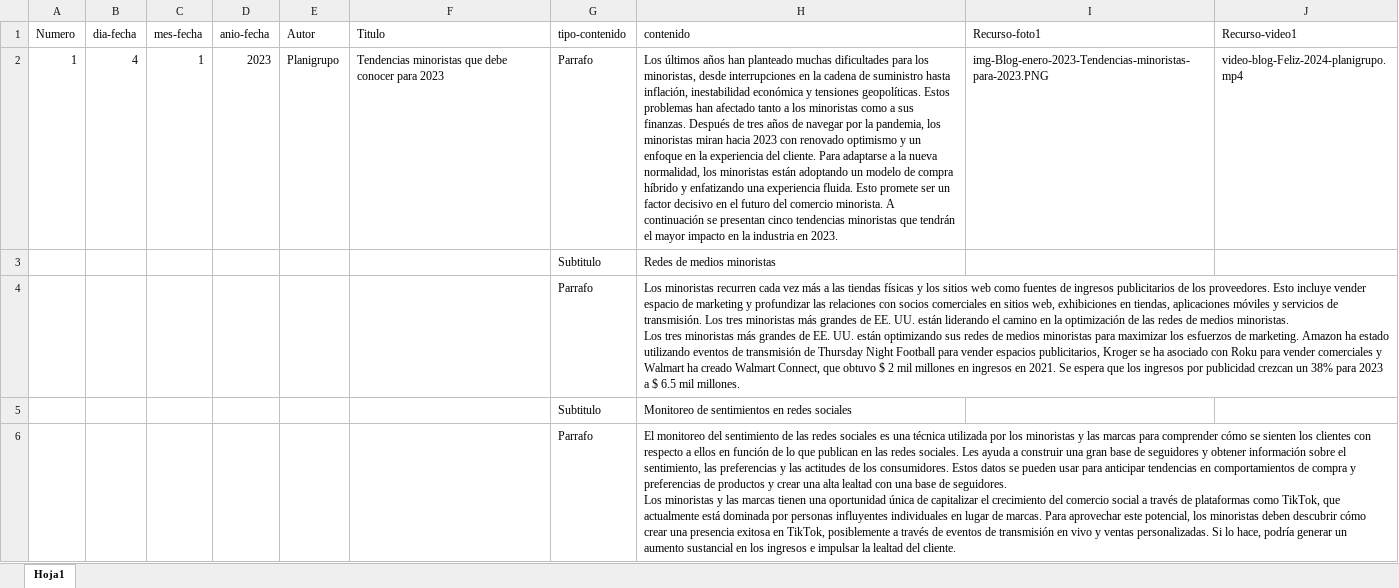
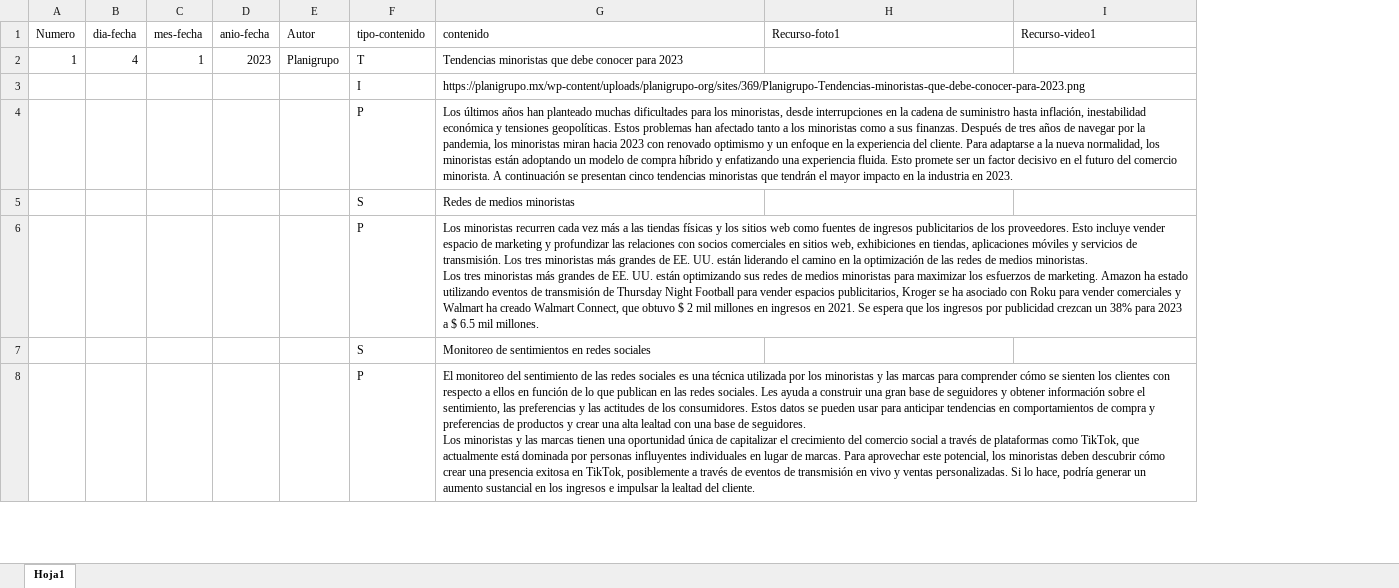
Before and after one commit to edcan-dev/planigrupo-edcan-dev, an Excel workbook: data/blog_layout.xlsx, sheet Hoja1, drawn as a sheet; only a part is shown; values as stored, in another font and other column widths than the file's, no cell formats; removed rows and columns are numbered as before the commit, all else as after; the diff covers the shown part only; the diff names each change by its address in the sheet, - before the commit and + after, or states it on an @@ line.

```diff
--- a/data/blog_layout.xlsx (sheet Hoja1)
+++ b/data/blog_layout.xlsx (sheet Hoja1)
-column F (Titulo), row 2: Tendencias minoristas que debe conocer para 2023
-F2 (tipo-contenido): Parrafo
+F2 (tipo-contenido): T
-G2 (contenido): Los últimos años han planteado muchas dificultades para los minoristas, desde interrupciones en la cadena de suministro hasta inflación, inestabilidad económica y tensiones geopolíticas. Estos problemas han afectado tanto a los minoristas como a sus finanzas. Después de tres años de navegar por la pandemia, los minoristas miran hacia 2023 con renovado optimismo y un enfoque en la experiencia del cliente. Para adaptarse a la nueva normalidad, los minoristas están adoptando un modelo de compra híbrido y enfatizando una experiencia fluida. Esto promete ser un factor decisivo en el futuro del comercio minorista. A continuación se presentan cinco tendencias minoristas que tendrán el mayor impacto en la industria en 2023.
+G2 (contenido): Tendencias minoristas que debe conocer para 2023
-H2 (Recurso-foto1): img-Blog-enero-2023-Tendencias-minoristas-para-2023.PNG
+H2 (Recurso-foto1): (empty)
-I2 (Recurso-video1): video-blog-Feliz-2024-planigrupo.mp4
+I2 (Recurso-video1): (empty)
+row 3:  |  |  |  |  | I | https://planigrupo.mx/wp-content/uploads/planigrupo-org/sites/369/Planigrupo-Tendencias-minoristas-que-debe-conocer-para-2023.png
+row 4:  |  |  |  |  | P | Los últimos años han planteado muchas dificultades para los minoristas, desde interrupciones en la cadena de suministro hasta inflación, inestabilidad económica y tensiones geopolíticas. Estos problemas han afectado tanto a los minoristas como a sus finanzas. Después de tres años de navegar por la pandemia, los minoristas miran hacia 2023 con renovado optimismo y un enfoque en la experiencia del cliente. Para adaptarse a la nueva normalidad, los minoristas están adoptando un modelo de compra híbrido y enfatizando una experiencia fluida. Esto promete ser un factor decisivo en el futuro del comercio minorista. A continuación se presentan cinco tendencias minoristas que tendrán el mayor impacto en la industria en 2023.
-F5 (tipo-contenido): Subtitulo
+F5 (tipo-contenido): S
-F6 (tipo-contenido): Parrafo
+F6 (tipo-contenido): P
-F7 (tipo-contenido): Subtitulo
+F7 (tipo-contenido): S
-F8 (tipo-contenido): Parrafo
+F8 (tipo-contenido): P
```
Also changed, not shown: 22 added rows and 6 edited cells elsewhere in this sheet, cell formats, 10 other files.
